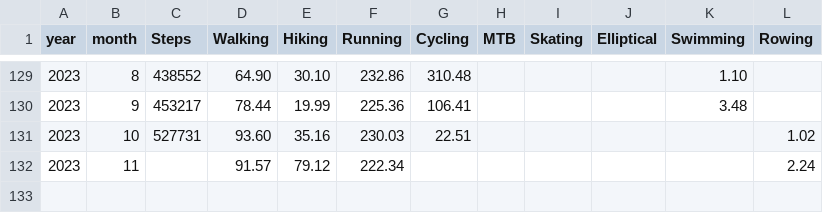
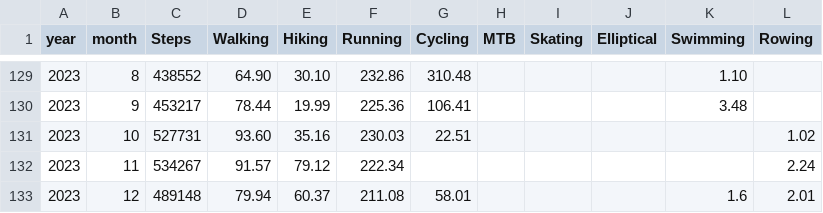
Before and after one commit to hegyhati/RunnerMate, a CSV file: _data/summary.csv, drawn as a sheet; only a part is shown, gaps mark what is left out.

```diff
--- a/_data/summary.csv
+++ b/_data/summary.csv
@@ -131,2 +131,3 @@ year,month,Steps,Walking,Hiking,Running,Cycling,MTB,Skating,Elliptical,Swimming,
 2023,10,527731,93.60,35.16,230.03,22.51,,,,,1.02
-2023,11,,91.57,79.12,222.34,,,,,,2.24
+2023,11,534267,91.57,79.12,222.34,,,,,,2.24
+2023,12,489148,79.94,60.37,211.08,58.01,,,,1.6,2.01
```
Also changed, not shown: 1 other file.
